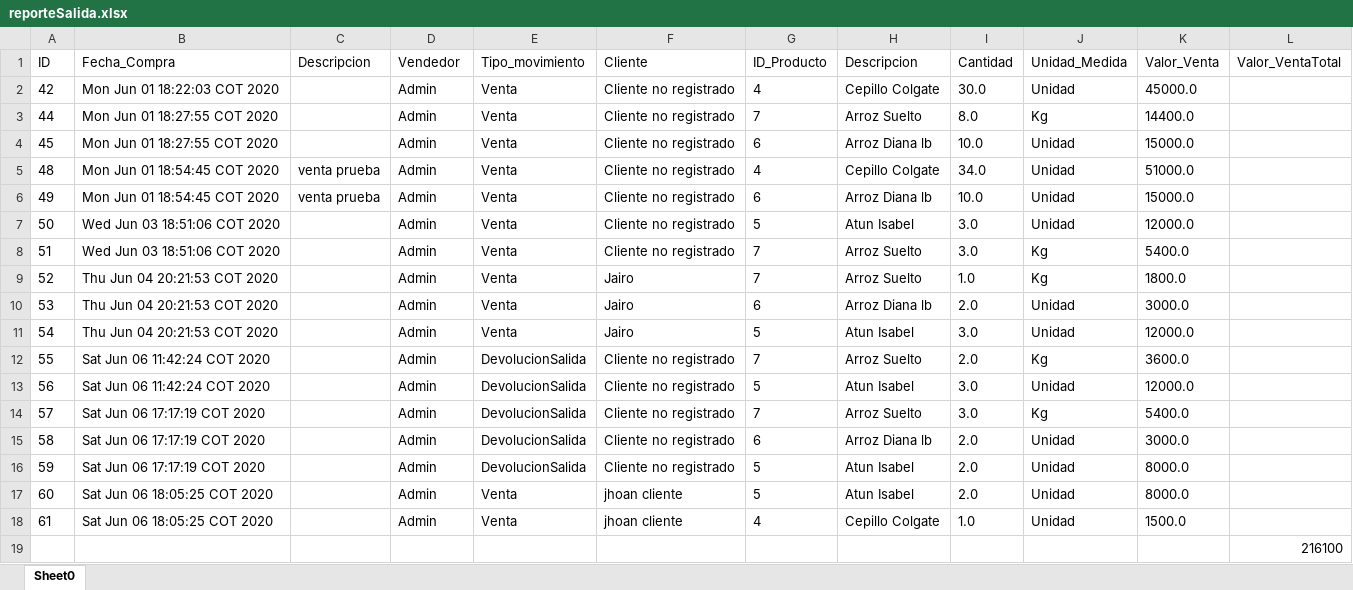
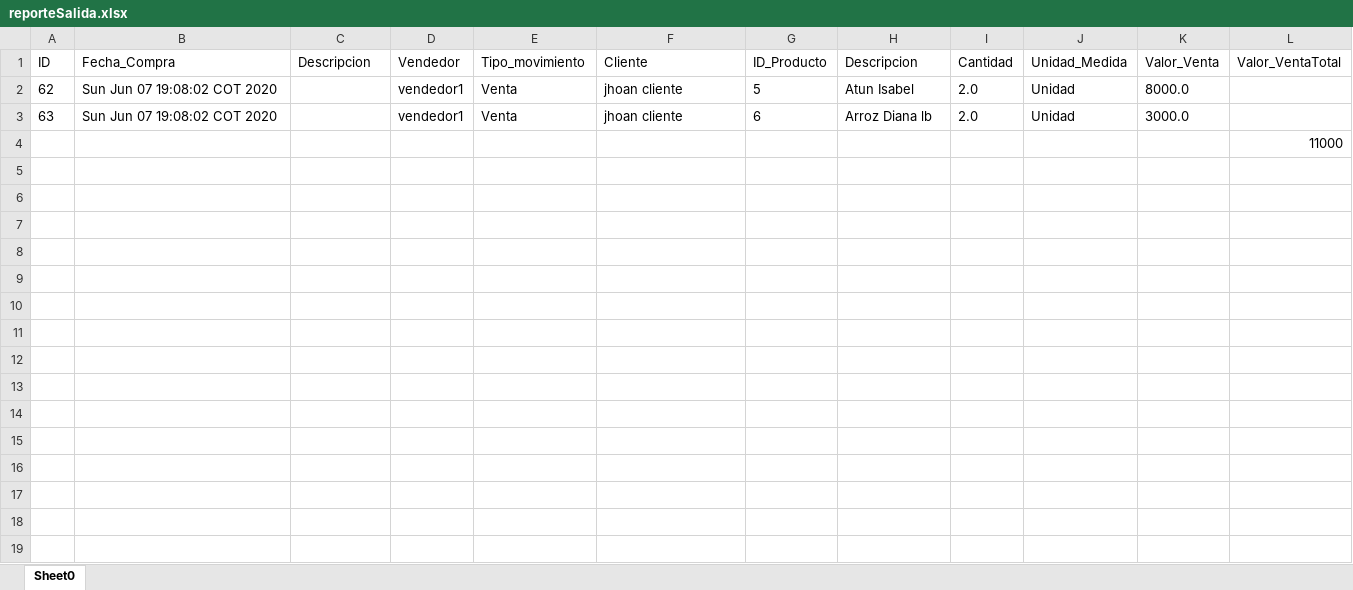
Before and after one commit to JhoanDavid/InventarioSisInf, an Excel workbook: reporteSalida.xlsx, sheet Sheet0, drawn as a sheet; values as stored, in another font and other column widths than the file's, no borders; removed rows and columns are numbered as before the commit, all else as after; the diff names each change by its address in the sheet, - before the commit and + after, or states it on an @@ line.

```diff
--- a/reporteSalida.xlsx (sheet Sheet0)
+++ b/reporteSalida.xlsx (sheet Sheet0)
-row 2: 42 | Mon Jun 01 18:22:03 COT 2020 |  | Admin | Venta | Cliente no registrado | 4 | Cepillo Colgate | 30.0 | Unidad | 45000.0
-row 3: 44 | Mon Jun 01 18:27:55 COT 2020 |  | Admin | Venta | Cliente no registrado | 7 | Arroz Suelto | 8.0 | Kg | 14400.0
-row 4: 45 | Mon Jun 01 18:27:55 COT 2020 |  | Admin | Venta | Cliente no registrado | 6 | Arroz Diana lb | 10.0 | Unidad | 15000.0
-row 5: 48 | Mon Jun 01 18:54:45 COT 2020 | venta prueba | Admin | Venta | Cliente no registrado | 4 | Cepillo Colgate | 34.0 | Unidad | 51000.0
-row 6: 49 | Mon Jun 01 18:54:45 COT 2020 | venta prueba | Admin | Venta | Cliente no registrado | 6 | Arroz Diana lb | 10.0 | Unidad | 15000.0
-row 7: 50 | Wed Jun 03 18:51:06 COT 2020 |  | Admin | Venta | Cliente no registrado | 5 | Atun Isabel | 3.0 | Unidad | 12000.0
-row 8: 51 | Wed Jun 03 18:51:06 COT 2020 |  | Admin | Venta | Cliente no registrado | 7 | Arroz Suelto | 3.0 | Kg | 5400.0
-row 9: 52 | Thu Jun 04 20:21:53 COT 2020 |  | Admin | Venta | Jairo | 7 | Arroz Suelto | 1.0 | Kg | 1800.0
-row 10: 53 | Thu Jun 04 20:21:53 COT 2020 |  | Admin | Venta | Jairo | 6 | Arroz Diana lb | 2.0 | Unidad | 3000.0
-row 11: 54 | Thu Jun 04 20:21:53 COT 2020 |  | Admin | Venta | Jairo | 5 | Atun Isabel | 3.0 | Unidad | 12000.0
-row 12: 55 | Sat Jun 06 11:42:24 COT 2020 |  | Admin | DevolucionSalida | Cliente no registrado | 7 | Arroz Suelto | 2.0 | Kg | 3600.0
-row 13: 56 | Sat Jun 06 11:42:24 COT 2020 |  | Admin | DevolucionSalida | Cliente no registrado | 5 | Atun Isabel | 3.0 | Unidad | 12000.0
-row 14: 57 | Sat Jun 06 17:17:19 COT 2020 |  | Admin | DevolucionSalida | Cliente no registrado | 7 | Arroz Suelto | 3.0 | Kg | 5400.0
-row 15: 58 | Sat Jun 06 17:17:19 COT 2020 |  | Admin | DevolucionSalida | Cliente no registrado | 6 | Arroz Diana lb | 2.0 | Unidad | 3000.0
-row 16: 59 | Sat Jun 06 17:17:19 COT 2020 |  | Admin | DevolucionSalida | Cliente no registrado | 5 | Atun Isabel | 2.0 | Unidad | 8000.0
-A2 (ID): 60
+A2 (ID): 62
-B2 (Fecha_Compra): Sat Jun 06 18:05:25 COT 2020
+B2 (Fecha_Compra): Sun Jun 07 19:08:02 COT 2020
-D2 (Vendedor): Admin
+D2 (Vendedor): vendedor1
-row 18: 61 | Sat Jun 06 18:05:25 COT 2020 |  | Admin | Venta | jhoan cliente | 4 | Cepillo Colgate | 1.0 | Unidad | 1500.0
+row 3: 63 | Sun Jun 07 19:08:02 COT 2020 |  | vendedor1 | Venta | jhoan cliente | 6 | Arroz Diana lb | 2.0 | Unidad | 3000.0
-L4 (Valor_VentaTotal): 216100
+L4 (Valor_VentaTotal): 11000
```
Also changed, not shown: 10 other files.
